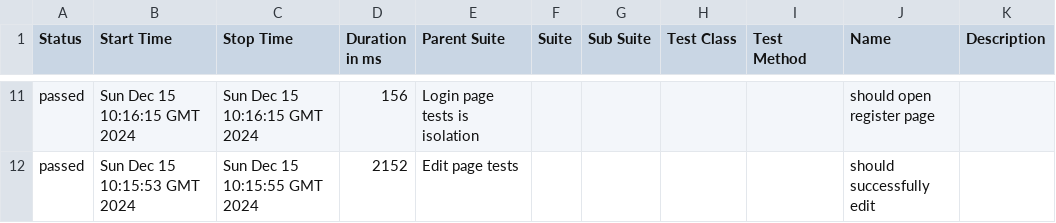
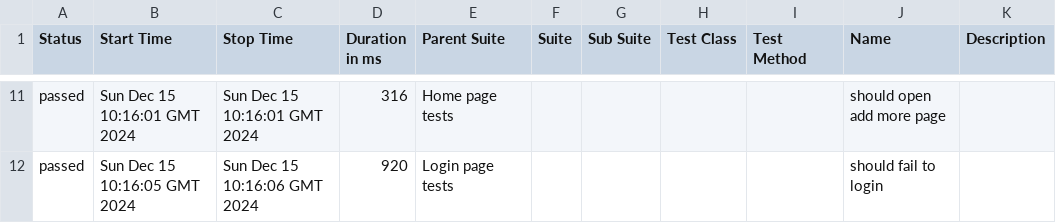
Before and after one commit to AgnieszkaKossakowska/cypress-ts, a CSV file: 17/data/suites.csv, drawn as a sheet; only a part is shown, gaps mark what is left out; the diff covers the shown part only.

```diff
--- a/17/data/suites.csv
+++ b/17/data/suites.csv
@@ -11,2 +11,2 @@
-"passed","Sun Dec 15 10:16:15 GMT 2024","Sun Dec 15 10:16:15 GMT 2024","156","Login page tests is isolation","","","","","should open register page",""
-"passed","Sun Dec 15 10:15:53 GMT 2024","Sun Dec 15 10:15:55 GMT 2024","2152","Edit page tests","","","","","should successfully edit",""
+"passed","Sun Dec 15 10:16:01 GMT 2024","Sun Dec 15 10:16:01 GMT 2024","316","Home page tests","","","","","should open add more page",""
+"passed","Sun Dec 15 10:16:05 GMT 2024","Sun Dec 15 10:16:06 GMT 2024","920","Login page tests","","","","","should fail to login",""
```
Also changed, not shown: 1 added row, 1 removed row and 30 edited cells elsewhere in this file, 36 other files.
